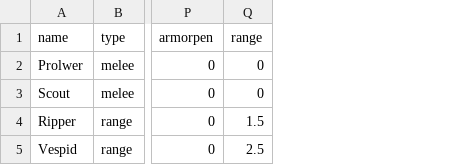
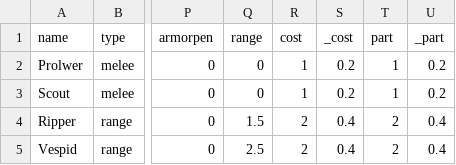
Before and after one commit to Hyuni02/DollsKnights, a CSV file: Assets/Resources/Data/EnemyStateData.csv, drawn as a sheet; only a part is shown, gaps mark what is left out; the diff names each change by its address in the sheet, - before the commit and + after, or states it on an @@ line.

```diff
--- a/Assets/Resources/Data/EnemyStateData.csv
+++ b/Assets/Resources/Data/EnemyStateData.csv
+column R (cost), rows 2-5: 1 | 1 | 2 | 2
+column S (_cost), rows 2-5: 0.2 | 0.2 | 0.4 | 0.4
+column T (part), rows 2-5: 1 | 1 | 2 | 2
+column U (_part), rows 2-5: 0.2 | 0.2 | 0.4 | 0.4
```
Also changed, not shown: Assets/Resources/Data/DollStateData.csv, 26 other files.
